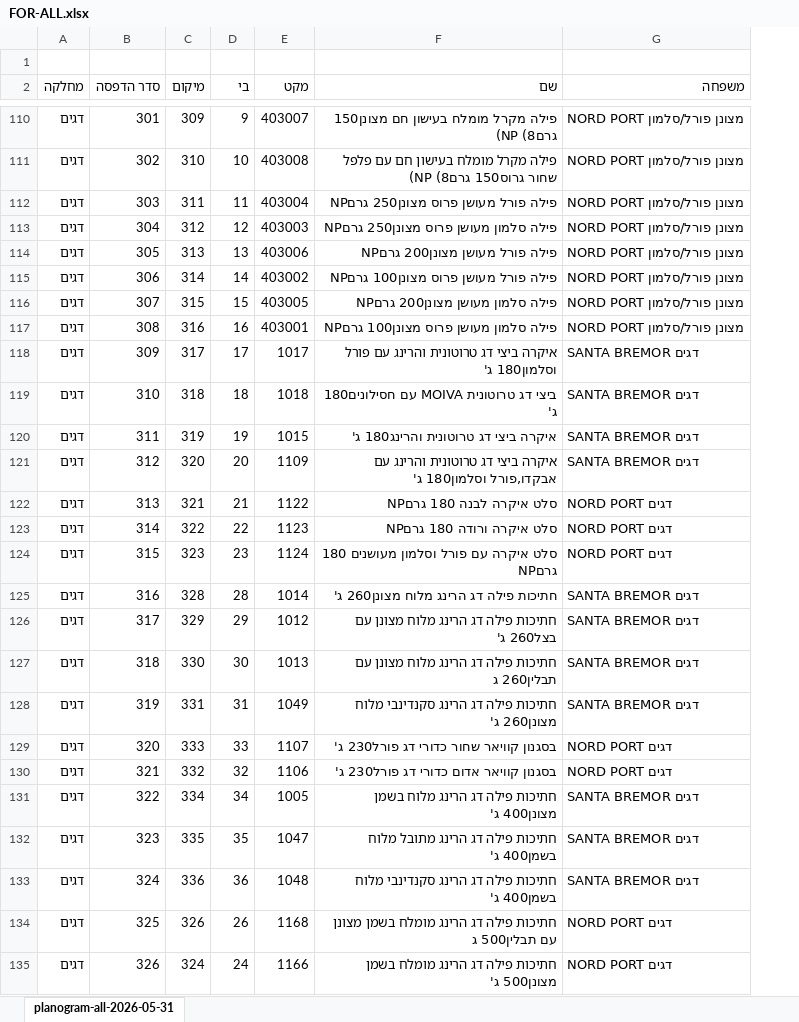
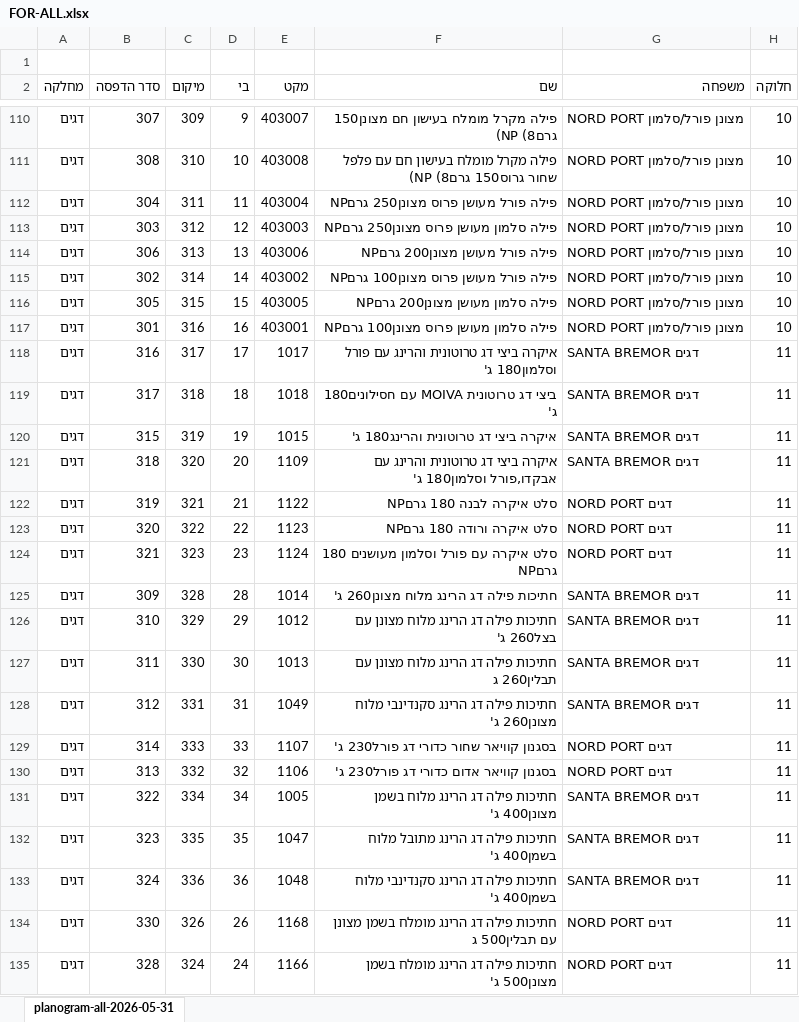
Before and after one commit to sverdlikdan-code/COLUMBUS, an Excel workbook: planogram/breira-default/FOR-ALL.xlsx, sheet planogram-all-2026-05-31, drawn as a sheet; only a part is shown, gaps mark what is left out; values as stored, in another font and other column widths than the file's, no cell formats; conditional formats and table styles not drawn; the diff covers the shown part only; the diff names each change by its address in the sheet, - before the commit and + after, or states it on an @@ line.

```diff
--- a/planogram/breira-default/FOR-ALL.xlsx (sheet planogram-all-2026-05-31)
+++ b/planogram/breira-default/FOR-ALL.xlsx (sheet planogram-all-2026-05-31)
+column H (חלוקה), rows 110-135: 10 | 10 | 10 | 10 | 10 | 10 | 10 | 10 | 11 | 11 | 11 | 11 | 11 | 11 | 11 | 11 | 11 | 11 | 11 | 11 | 11 | 11 | 11 | 11 | 11 | 11
-B110 (סדר הדפסה): 301
+B110 (סדר הדפסה): 307
-B111 (סדר הדפסה): 302
+B111 (סדר הדפסה): 308
-B112 (סדר הדפסה): 303
+B112 (סדר הדפסה): 304
-B113 (סדר הדפסה): 304
+B113 (סדר הדפסה): 303
-B114 (סדר הדפסה): 305
+B114 (סדר הדפסה): 306
-B115 (סדר הדפסה): 306
+B115 (סדר הדפסה): 302
-B116 (סדר הדפסה): 307
+B116 (סדר הדפסה): 305
-B117 (סדר הדפסה): 308
+B117 (סדר הדפסה): 301
-B118 (סדר הדפסה): 309
+B118 (סדר הדפסה): 316
-B119 (סדר הדפסה): 310
+B119 (סדר הדפסה): 317
-B120 (סדר הדפסה): 311
+B120 (סדר הדפסה): 315
-B121 (סדר הדפסה): 312
+B121 (סדר הדפסה): 318
-B122 (סדר הדפסה): 313
+B122 (סדר הדפסה): 319
-B123 (סדר הדפסה): 314
+B123 (סדר הדפסה): 320
-B124 (סדר הדפסה): 315
+B124 (סדר הדפסה): 321
-B125 (סדר הדפסה): 316
+B125 (סדר הדפסה): 309
-B126 (סדר הדפסה): 317
+B126 (סדר הדפסה): 310
-B127 (סדר הדפסה): 318
+B127 (סדר הדפסה): 311
-B128 (סדר הדפסה): 319
+B128 (סדר הדפסה): 312
-B129 (סדר הדפסה): 320
+B129 (סדר הדפסה): 314
-B130 (סדר הדפסה): 321
+B130 (סדר הדפסה): 313
-B134 (סדר הדפסה): 325
+B134 (סדר הדפסה): 330
-B135 (סדר הדפסה): 326
+B135 (סדר הדפסה): 328
```
Also changed, not shown: 56 added rows, 56 removed rows and 81 edited cells elsewhere in this sheet, cell formats, 4 other files.
